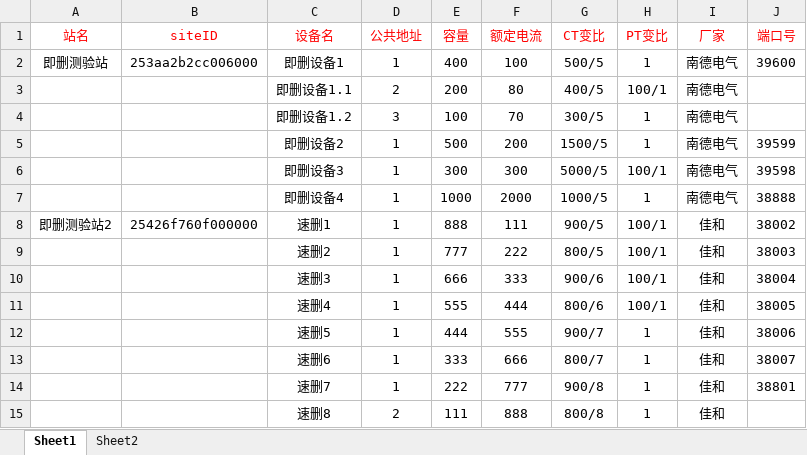
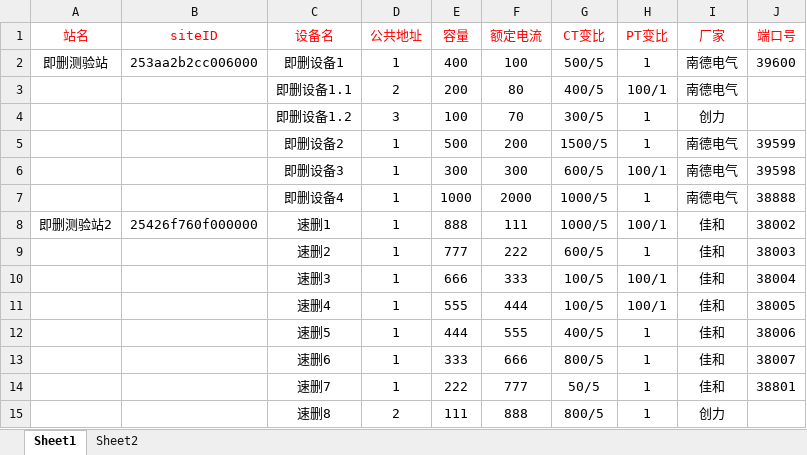
Before and after one commit to LTisme/Enos_Automation, an Excel workbook: data.xlsx, sheet Sheet1, drawn as a sheet; values as stored, in another font and other column widths than the file's, no borders; the diff names each change by its address in the sheet, - before the commit and + after, or states it on an @@ line.

```diff
--- a/data.xlsx (sheet Sheet1)
+++ b/data.xlsx (sheet Sheet1)
-I4 (厂家): 南德电气
+I4 (厂家): 创力
-G6 (CT变比): 5000/5
+G6 (CT变比): 600/5
-G8 (CT变比): 900/5
+G8 (CT变比): 1000/5
-G9 (CT变比): 800/5
+G9 (CT变比): 600/5
-H9 (PT变比): 100/1
+H9 (PT变比): 1
-G10 (CT变比): 900/6
+G10 (CT变比): 100/5
-G11 (CT变比): 800/6
+G11 (CT变比): 100/5
-G12 (CT变比): 900/7
+G12 (CT变比): 400/5
-G13 (CT变比): 800/7
+G13 (CT变比): 800/5
-G14 (CT变比): 900/8
+G14 (CT变比): 50/5
-G15 (CT变比): 800/8
+G15 (CT变比): 800/5
-I15 (厂家): 佳和
+I15 (厂家): 创力
```
Also changed, not shown: 4 other files.
